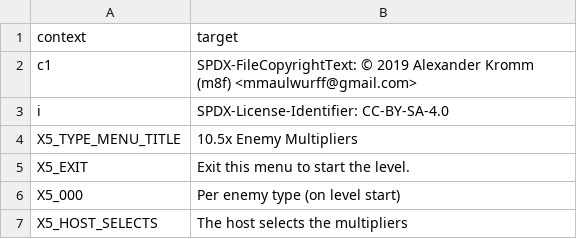
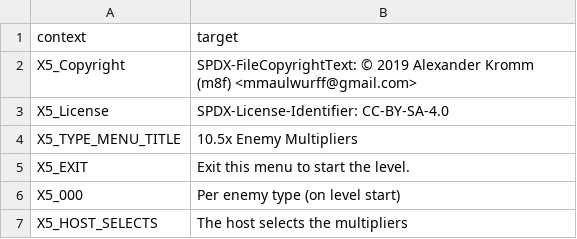
Before and after one commit to mmaulwurff/doom-toolbox, a CSV file: translations/10.5x/en_US.csv, drawn as a sheet.

```diff
--- a/translations/10.5x/en_US.csv
+++ b/translations/10.5x/en_US.csv
@@ -1,6 +1,6 @@
 "context","target"
-"c1","SPDX-FileCopyrightText: © 2019 Alexander Kromm (m8f) <mmaulwurff@gmail.com>
-"
-"i","SPDX-License-Identifier: CC-BY-SA-4.0
-"
+"X5_Copyright","SPDX-FileCopyrightText: © 2019 Alexander Kromm (m8f) <mmaulwurff@gmail.com>
+"
+"X5_License","SPDX-License-Identifier: CC-BY-SA-4.0
+"
 "X5_TYPE_MENU_TITLE","10.5x Enemy Multipliers"
```
Also changed, not shown: translations/10.5x/pt_BR.csv, translations/10.5x/ru_RU.csv, 3 other files.
